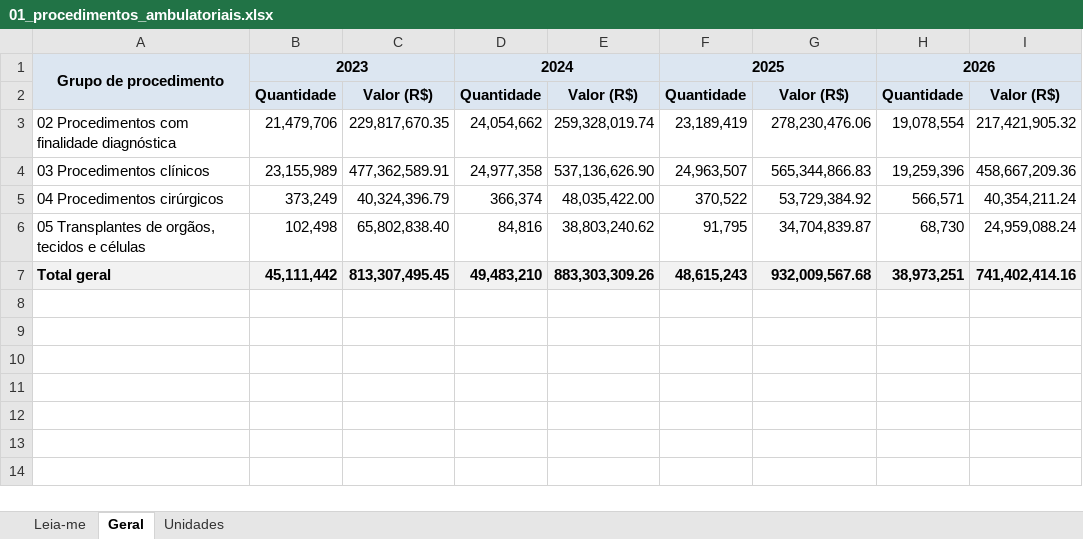
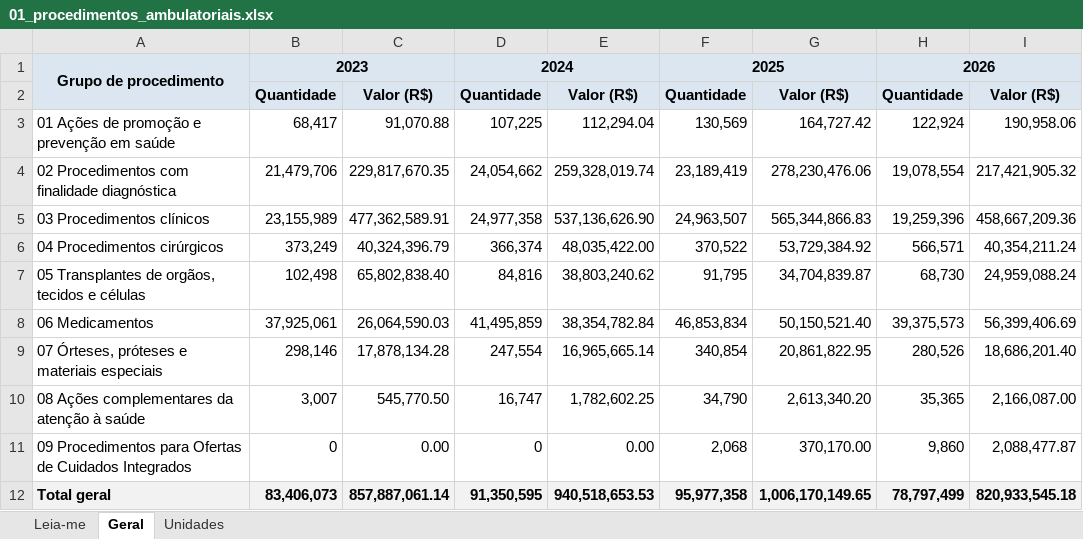
Before and after one commit to DGMOG-SES/producao-unidades-pe, an Excel workbook: planilhas/01_procedimentos_ambulatoriais.xlsx, sheet Geral, drawn as a sheet; values as stored, in another font and other column widths than the file's, no borders; addresses are those after the commit; the diff names each change by its address in the sheet, - before the commit and + after, or states it on an @@ line.

```diff
--- a/planilhas/01_procedimentos_ambulatoriais.xlsx (sheet Geral)
+++ b/planilhas/01_procedimentos_ambulatoriais.xlsx (sheet Geral)
+row 3: 01 Ações de promoção e prevenção em saúde | 68,417 | 91,070.88 | 107,225 | 112,294.04 | 130,569 | 164,727.42 | 122,924 | 190,958.06
+row 8: 06 Medicamentos | 37,925,061 | 26,064,590.03 | 41,495,859 | 38,354,782.84 | 46,853,834 | 50,150,521.40 | 39,375,573 | 56,399,406.69
+row 9: 07 Órteses, próteses e materiais especiais | 298,146 | 17,878,134.28 | 247,554 | 16,965,665.14 | 340,854 | 20,861,822.95 | 280,526 | 18,686,201.40
+row 10: 08 Ações complementares da atenção à saúde | 3,007 | 545,770.50 | 16,747 | 1,782,602.25 | 34,790 | 2,613,340.20 | 35,365 | 2,166,087.00
+row 11: 09 Procedimentos para Ofertas de Cuidados Integrados | 0 | 0.00 | 0 | 0.00 | 2,068 | 370,170.00 | 9,860 | 2,088,477.87
-B12: 45,111,442
+B12: 83,406,073
-C12: 813,307,495.45
+C12: 857,887,061.14
-D12: 49,483,210
+D12: 91,350,595
-E12: 883,303,309.26
+E12: 940,518,653.53
-F12: 48,615,243
+F12: 95,977,358
-G12: 932,009,567.68
+G12: 1,006,170,149.65
-H12: 38,973,251
+H12: 78,797,499
-I12: 741,402,414.16
+I12: 820,933,545.18
```
Also changed, not shown: sheet Unidades, sheet Leia-me, planilhas/00_unidades.xlsx, 3 other files.
